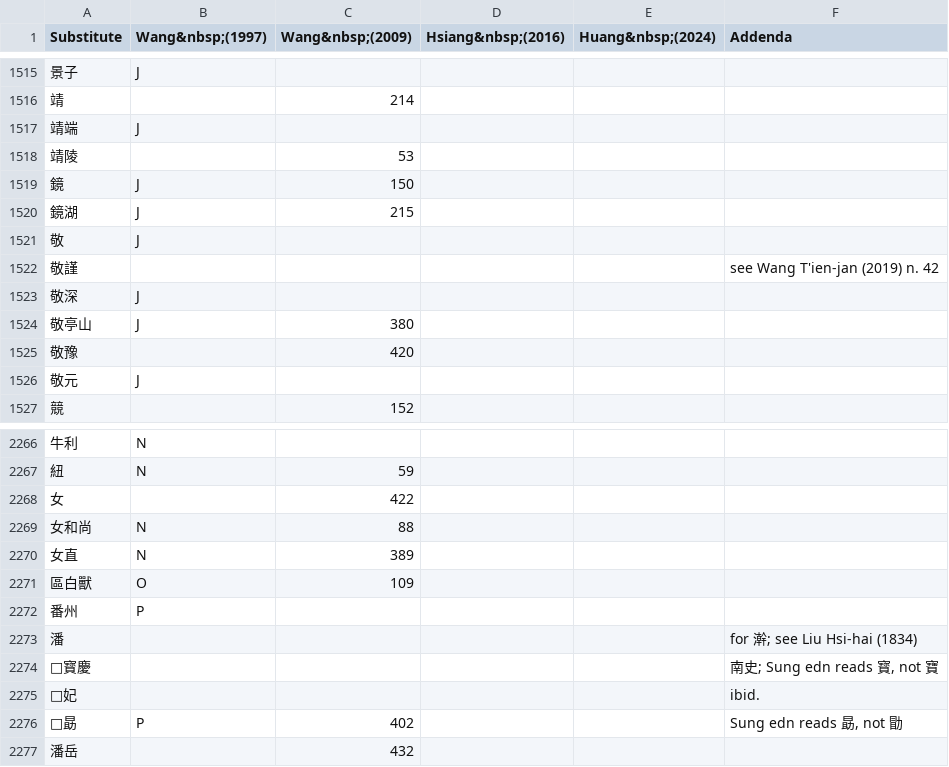
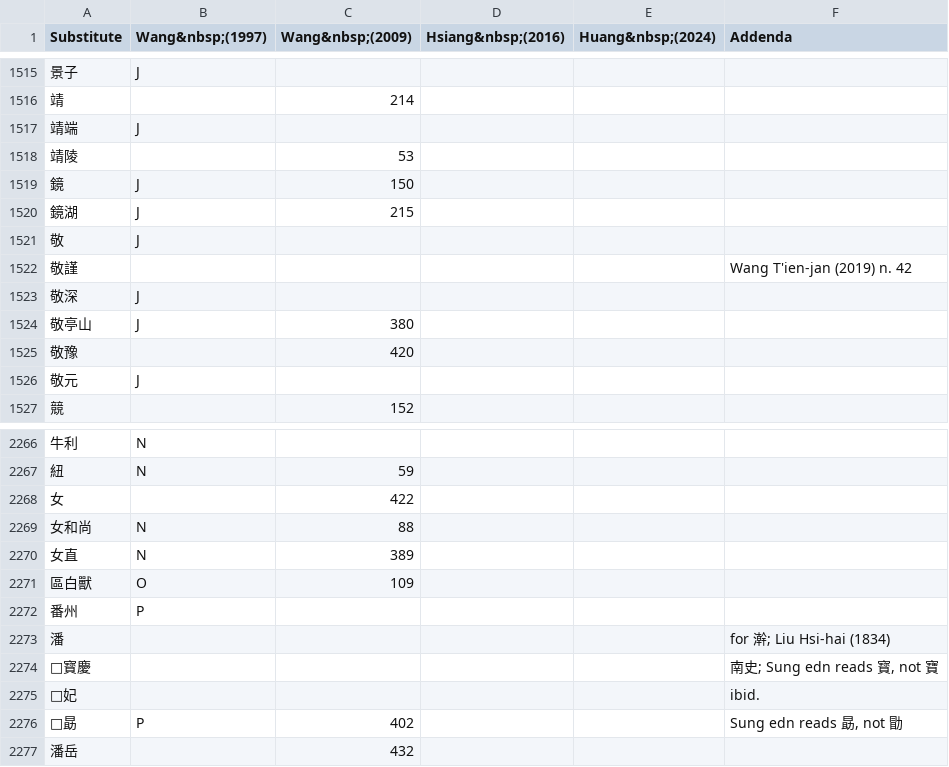
Before and after one commit to t18d/taboo-concordance, a CSV file: concordance.csv, drawn as a sheet; only a part is shown, gaps mark what is left out.

Commit message:
Streamline metalanguage

```diff
--- a/concordance.csv
+++ b/concordance.csv
@@ -1521,3 +1521,3 @@
 "敬","J","","","",""
-敬謹,,,,,see Wang T'ien-jan (2019) n. 42
+敬謹,,,,,Wang T'ien-jan (2019) n. 42
 "敬深","J","","","",""
@@ -2272,3 +2272,3 @@
 "番州","P","","","",""
-"潘","","","","","for 澣; see Liu Hsi-hai (1834)"
+"潘","","","","","for 澣; Liu Hsi-hai (1834)"
 "󴔹寳慶","","","","","南史; Sung edn reads 寳, not 寶"
```
